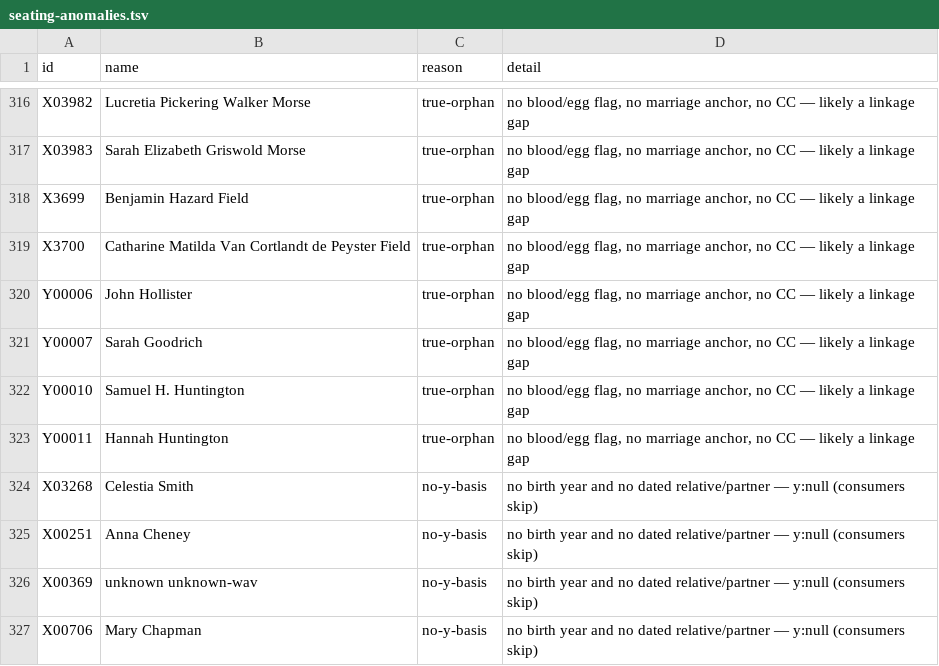
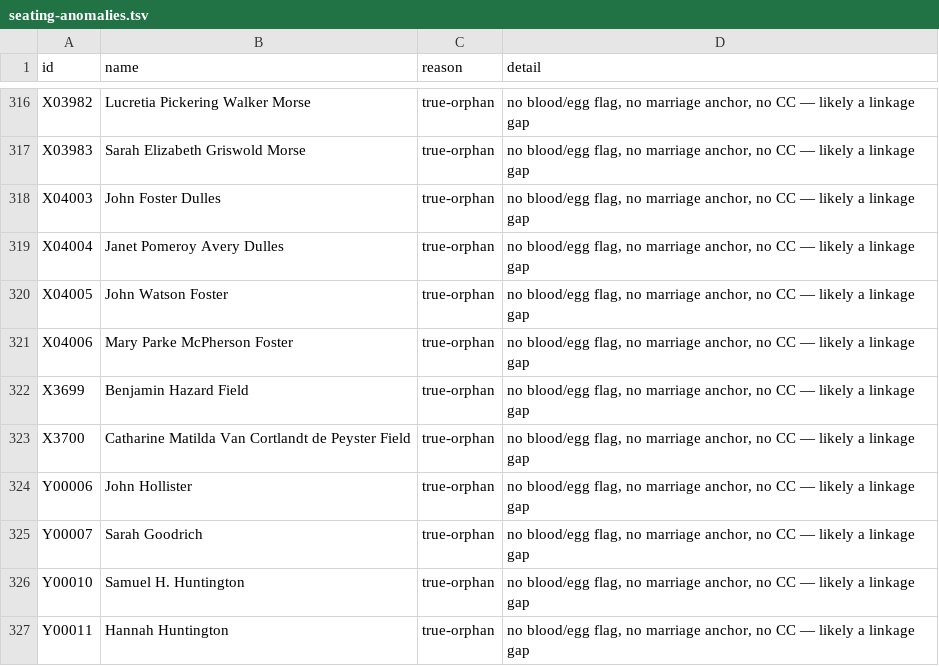
Before and after one commit to 35degrees/hookerfamily041726, a TSV file: seating-anomalies.tsv, drawn as a sheet; only a part is shown, gaps mark what is left out; the shorter side is filled out with more unchanged rows; the diff names each change by its address in the sheet, - before the commit and + after, or states it on an @@ line.

Commit message:
The Dulles brothers, their wives and the Fosters; David meets his briefer

```diff
--- a/seating-anomalies.tsv
+++ b/seating-anomalies.tsv
+row 318: X04003 | John Foster Dulles | true-orphan | no blood/egg flag, no marriage anchor, no CC — likely a linkage gap
+row 319: X04004 | Janet Pomeroy Avery Dulles | true-orphan | no blood/egg flag, no marriage anchor, no CC — likely a linkage gap
+row 320: X04005 | John Watson Foster | true-orphan | no blood/egg flag, no marriage anchor, no CC — likely a linkage gap
+row 321: X04006 | Mary Parke McPherson Foster | true-orphan | no blood/egg flag, no marriage anchor, no CC — likely a linkage gap
```
Also changed, not shown: 1 other file.
